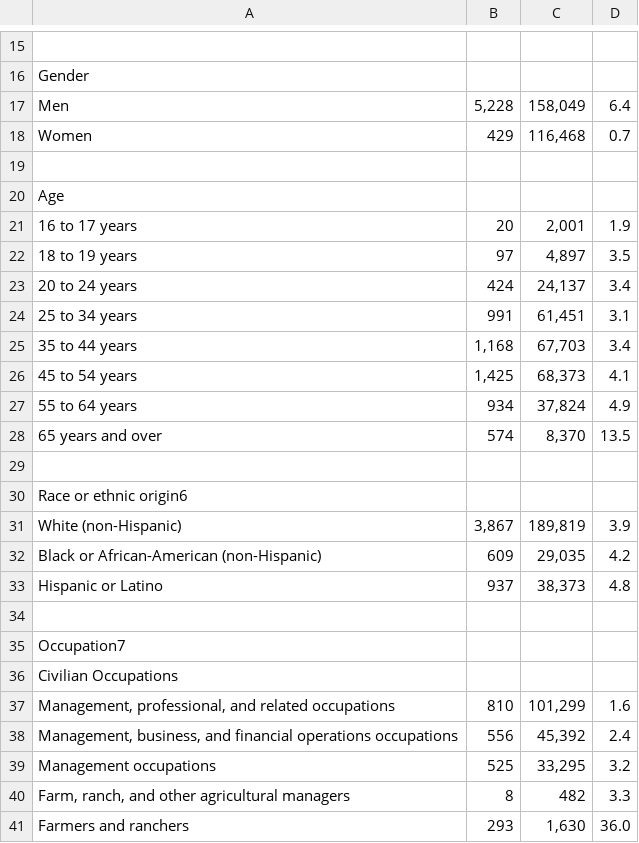
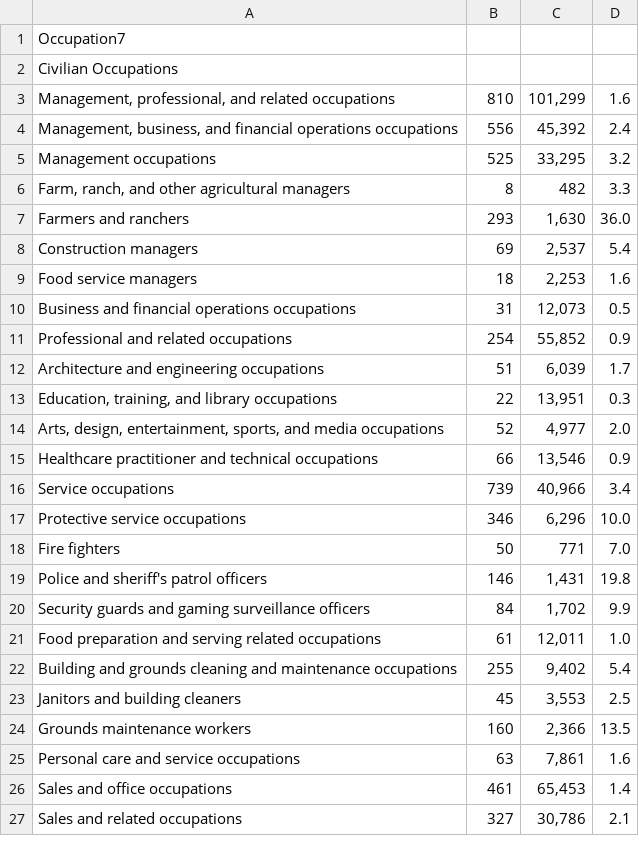
Before and after one commit to danluu/dump, a CSV file: bls-cfoi/stripped-header-footer/cfoi_rates_2007hb.csv, drawn as a sheet; only a part is shown, gaps mark what is left out; the shorter side is filled out with more unchanged rows; the diff covers the shown part only; the diff names each change by its address in the sheet, - before the commit and + after, or states it on an @@ line.

```diff
--- a/bls-cfoi/stripped-header-footer/cfoi_rates_2007hb.csv
+++ b/bls-cfoi/stripped-header-footer/cfoi_rates_2007hb.csv
-row 15: (empty)
-row 16: Gender
-row 17: Men | 5,228 | 158,049 | 6.4
-row 18: Women | 429 | 116,468 | 0.7
-row 19: (empty)
-row 20: Age
-row 21: 16 to 17 years | 20 | 2,001 | 1.9
-row 22: 18 to 19 years | 97 | 4,897 | 3.5
-row 23: 20 to 24 years | 424 | 24,137 | 3.4
-row 24: 25 to 34 years | 991 | 61,451 | 3.1
-row 25: 35 to 44 years | 1,168 | 67,703 | 3.4
-row 26: 45 to 54 years | 1,425 | 68,373 | 4.1
-row 27: 55 to 64 years | 934 | 37,824 | 4.9
-row 28: 65 years and over | 574 | 8,370 | 13.5
-row 29: (empty)
-row 30: Race or ethnic origin6
-row 31: White (non-Hispanic) | 3,867 | 189,819 | 3.9
-row 32: Black or African-American (non-Hispanic) | 609 | 29,035 | 4.2
-row 33: Hispanic or Latino | 937 | 38,373 | 4.8
-row 34: (empty)
```
Also changed, not shown: 38 removed rows elsewhere in this file, bls-cfoi/stripped-header-footer/cfoi_rates_2006hb.csv, bls-cfoi/stripped-header-footer/cfoi_rates_2008hb.csv, 2 other files.
